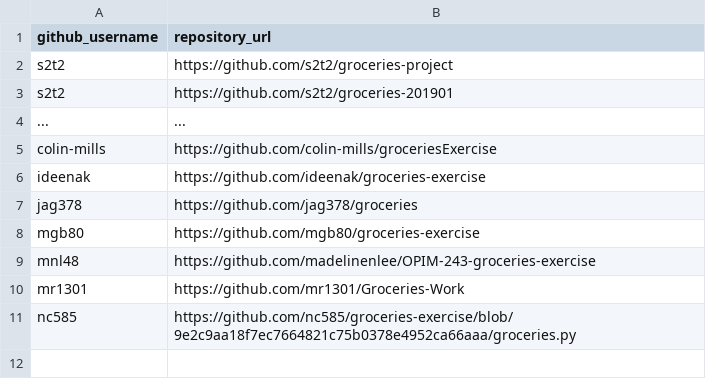
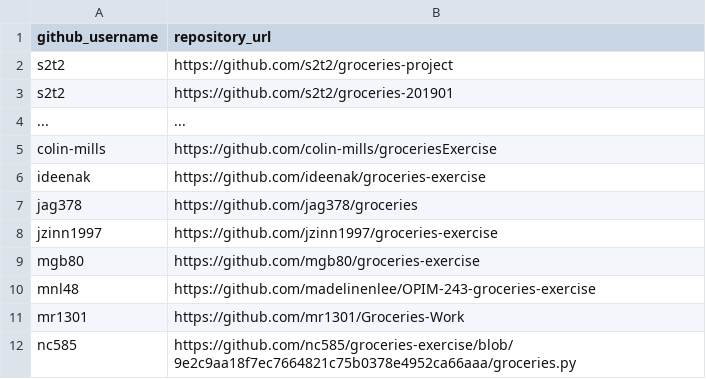
Before and after one commit to prof-rossetti/georgetown-opim-243-201901, a CSV file: exercises/groceries/submissions.csv, drawn as a sheet; the diff names each change by its address in the sheet, - before the commit and + after, or states it on an @@ line.

Commit message:
My groceries exercise (#21)
* My groceries exercise

* Update submissions.csv

```diff
--- a/exercises/groceries/submissions.csv
+++ b/exercises/groceries/submissions.csv
+row 8: jzinn1997 | https://github.com/jzinn1997/groceries-exercise
```
